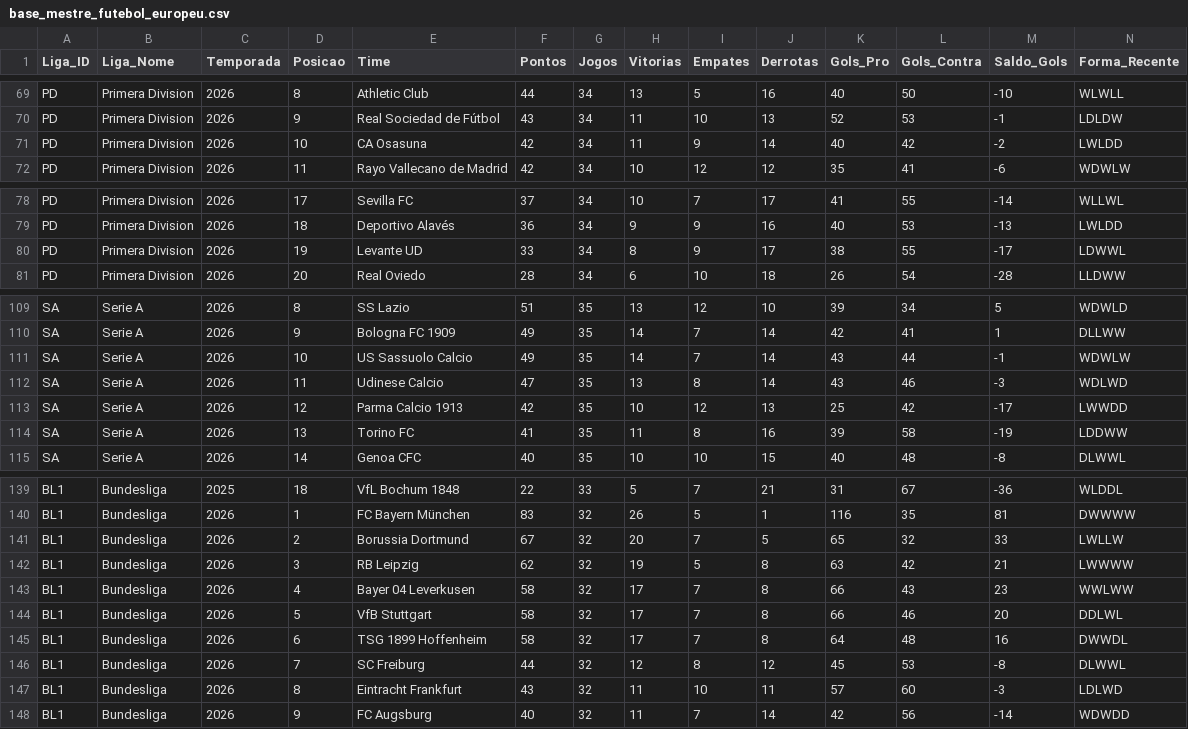
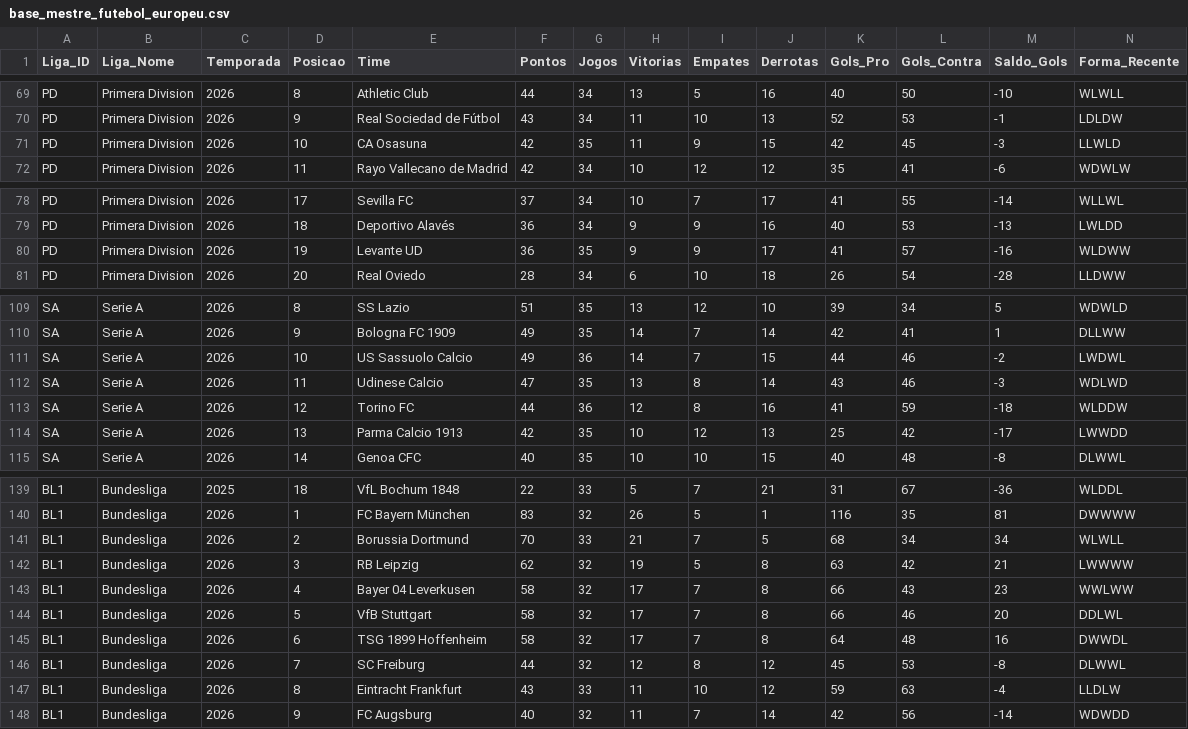
Before and after one commit to tiagoprog/BIG-6, a CSV file: base_mestre_futebol_europeu.csv, drawn as a sheet; only a part is shown, gaps mark what is left out; the diff covers the shown part only.

Commit message:
Atualização automática dos dados da API

```diff
--- a/base_mestre_futebol_europeu.csv
+++ b/base_mestre_futebol_europeu.csv
@@ -70,3 +70,3 @@ PD,Primera Division,2026,8,Athletic Club,44,34,13,5,16,40,50,-10,WLWLL
 PD,Primera Division,2026,9,Real Sociedad de Fútbol,43,34,11,10,13,52,53,-1,LDLDW
-PD,Primera Division,2026,10,CA Osasuna,42,34,11,9,14,40,42,-2,LWLDD
+PD,Primera Division,2026,10,CA Osasuna,42,35,11,9,15,42,45,-3,LLWLD
 PD,Primera Division,2026,11,Rayo Vallecano de Madrid,42,34,10,12,12,35,41,-6,WDWLW
@@ -79,3 +79,3 @@ PD,Primera Division,2026,17,Sevilla FC,37,34,10,7,17,41,55,-14,WLLWL
 PD,Primera Division,2026,18,Deportivo Alavés,36,34,9,9,16,40,53,-13,LWLDD
-PD,Primera Division,2026,19,Levante UD,33,34,8,9,17,38,55,-17,LDWWL
+PD,Primera Division,2026,19,Levante UD,36,35,9,9,17,41,57,-16,WLDWW
 PD,Primera Division,2026,20,Real Oviedo,28,34,6,10,18,26,54,-28,LLDWW
@@ -110,6 +110,6 @@ SA,Serie A,2026,8,SS Lazio,51,35,13,12,10,39,34,5,WDWLD
 SA,Serie A,2026,9,Bologna FC 1909,49,35,14,7,14,42,41,1,DLLWW
-SA,Serie A,2026,10,US Sassuolo Calcio,49,35,14,7,14,43,44,-1,WDWLW
+SA,Serie A,2026,10,US Sassuolo Calcio,49,36,14,7,15,44,46,-2,LWDWL
 SA,Serie A,2026,11,Udinese Calcio,47,35,13,8,14,43,46,-3,WDLWD
-SA,Serie A,2026,12,Parma Calcio 1913,42,35,10,12,13,25,42,-17,LWWDD
-SA,Serie A,2026,13,Torino FC,41,35,11,8,16,39,58,-19,LDDWW
+SA,Serie A,2026,12,Torino FC,44,36,12,8,16,41,59,-18,WLDDW
+SA,Serie A,2026,13,Parma Calcio 1913,42,35,10,12,13,25,42,-17,LWWDD
 SA,Serie A,2026,14,Genoa CFC,40,35,10,10,15,40,48,-8,DLWWL
@@ -140,3 +140,3 @@ BL1,Bundesliga,2025,18,VfL Bochum 1848,22,33,5,7,21,31,67,-36,WLDDL
 BL1,Bundesliga,2026,1,FC Bayern München,83,32,26,5,1,116,35,81,DWWWW
-BL1,Bundesliga,2026,2,Borussia Dortmund,67,32,20,7,5,65,32,33,LWLLW
+BL1,Bundesliga,2026,2,Borussia Dortmund,70,33,21,7,5,68,34,34,WLWLL
 BL1,Bundesliga,2026,3,RB Leipzig,62,32,19,5,8,63,42,21,LWWWW
@@ -146,3 +146,3 @@ BL1,Bundesliga,2026,6,TSG 1899 Hoffenheim,58,32,17,7,8,64,48,16,DWWDL
 BL1,Bundesliga,2026,7,SC Freiburg,44,32,12,8,12,45,53,-8,DLWWL
-BL1,Bundesliga,2026,8,Eintracht Frankfurt,43,32,11,10,11,57,60,-3,LDLWD
+BL1,Bundesliga,2026,8,Eintracht Frankfurt,43,33,11,10,12,59,63,-4,LLDLW
 BL1,Bundesliga,2026,9,FC Augsburg,40,32,11,7,14,42,56,-14,WDWDD
```
Also changed, not shown: 11 edited cells elsewhere in this file.
